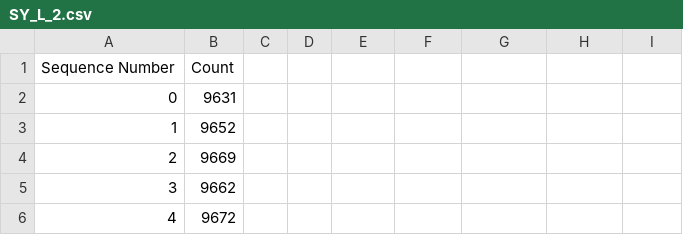
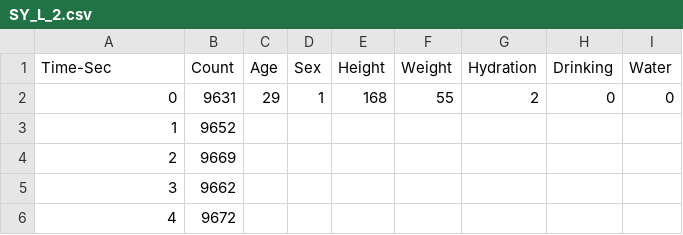
Before and after one commit to syt1209/GNUData, a CSV file: arm-test/SY_L_2.csv, drawn as a sheet; only a part is shown.

```diff
--- a/arm-test/SY_L_2.csv
+++ b/arm-test/SY_L_2.csv
@@ -1,3 +1,3 @@
-"Sequence Number",Count
-0,9631
+Time-Sec,Count,Age,Sex,Height,Weight,Hydration,Drinking,Water
+0,9631,29,1,168,55,2,0,0
 1,9652
```
Also changed, not shown: arm-test/SY_L_1.csv, arm-test/SY_L_3.csv.
